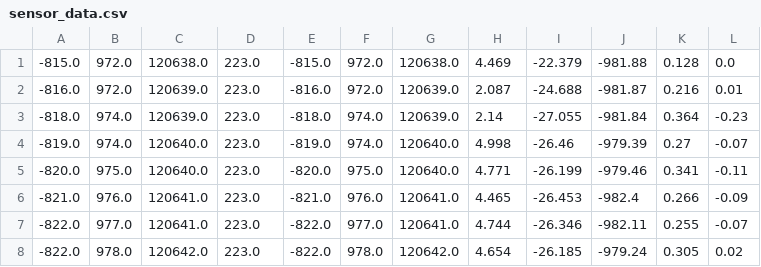
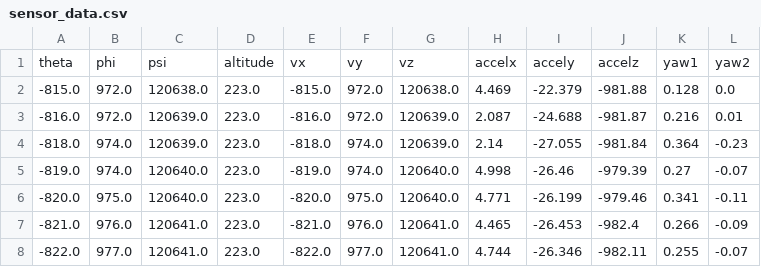
Before and after one commit to eecs149/Intelligent-Maneuver, a CSV file: ARDroneCode/process_sensor_data/sensor_data.csv, drawn as a sheet; only a part is shown; the shorter side is filled out with more unchanged rows.

```diff
--- a/ARDroneCode/process_sensor_data/sensor_data.csv
+++ b/ARDroneCode/process_sensor_data/sensor_data.csv
@@ -1 +1,2 @@
+theta,phi,psi,altitude,vx,vy,vz,accelx,accely,accelz,yaw1,yaw2
 -815.0,972.0,120638.0,223.0,-815.0,972.0,120638.0,4.469,-22.379,-981.88,0.128,0.0
```
Also changed, not shown: ARDroneCode/process_sensor_data/sensor_data_90roll.csv, ARDroneCode/process_sensor_data/sensor_data_90tilt.csv, 3 other files.
